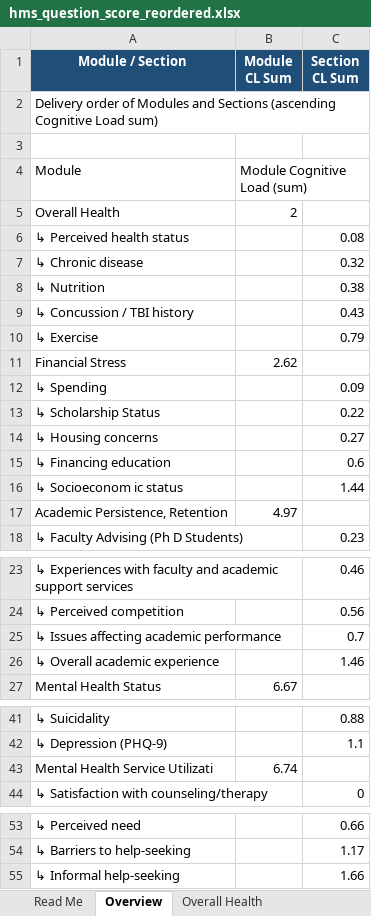
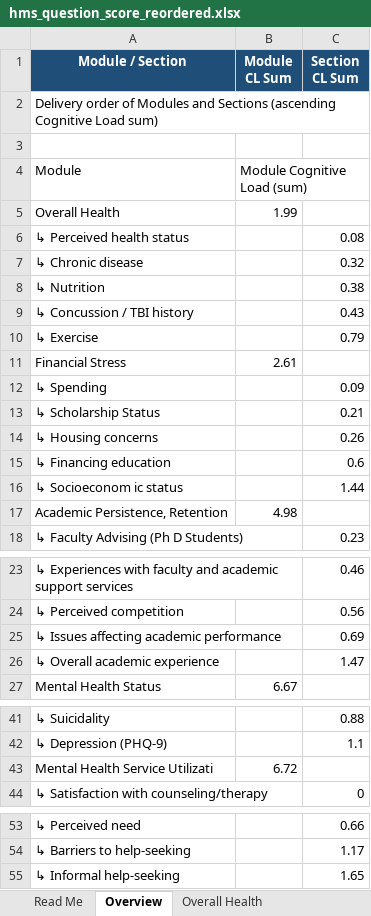
Before and after one commit to jovishacurlie22/Experiment2, an Excel workbook: SurveyQuestions/outputs/hms_question_score_reordered.xlsx, sheet Overview, drawn as a sheet; only a part is shown, gaps mark what is left out; values as stored, in another font and other column widths than the file's, no borders; the diff names each change by its address in the sheet, - before the commit and + after, or states it on an @@ line.

```diff
--- a/SurveyQuestions/outputs/hms_question_score_reordered.xlsx (sheet Overview)
+++ b/SurveyQuestions/outputs/hms_question_score_reordered.xlsx (sheet Overview)
-B5 (Module CL Sum): 2
+B5 (Module CL Sum): 1.99
-B11 (Module CL Sum): 2.62
+B11 (Module CL Sum): 2.61
-C13 (Section CL Sum): 0.22
+C13 (Section CL Sum): 0.21
-C14 (Section CL Sum): 0.27
+C14 (Section CL Sum): 0.26
-B17 (Module CL Sum): 4.97
+B17 (Module CL Sum): 4.98
-C25 (Section CL Sum): 0.7
+C25 (Section CL Sum): 0.69
-C26 (Section CL Sum): 1.46
+C26 (Section CL Sum): 1.47
-B43 (Module CL Sum): 6.74
+B43 (Module CL Sum): 6.72
-C55 (Section CL Sum): 1.66
+C55 (Section CL Sum): 1.65
```
Also changed, not shown: sheet Mental Health Service Utilizati, sheet Financial Stress, sheet Academic Persistence, Retention, sheet Overall Health, sheet Mental Health Status, SurveyQuestions/csvs/Demographics.xlsx, SurveyQuestions/csvs/hms_survey.xlsx, 5 other files.
